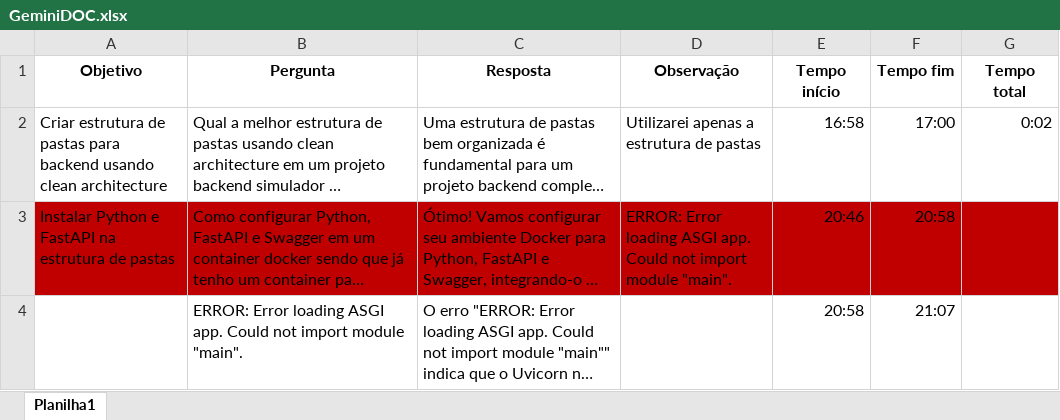
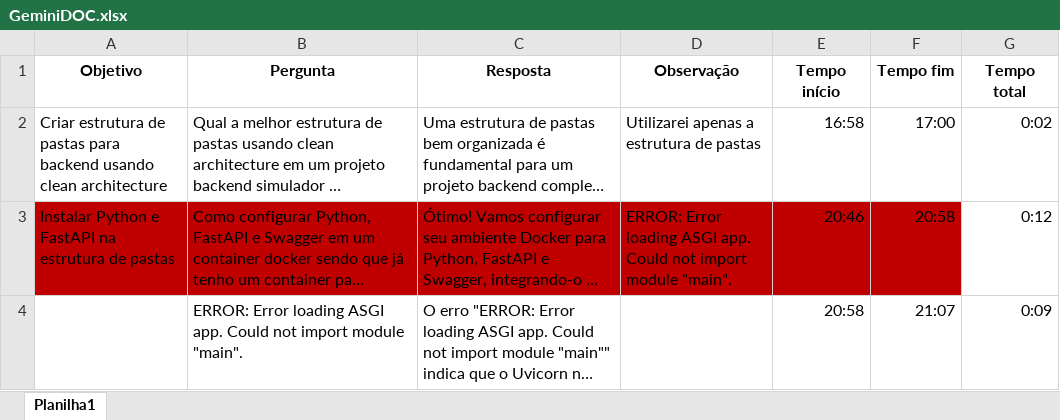
Before and after one commit to igorayelloborgesdev/AI-benchmark, an Excel workbook: Gemini/GeminiDOC.xlsx, sheet Planilha1, drawn as a sheet; only a part is shown; long unchanged cells end in …; values as stored, in another font and other column widths than the file's, no borders; the diff covers the shown part only; the diff names each change by its address in the sheet, - before the commit and + after, or states it on an @@ line.

```diff
--- a/Gemini/GeminiDOC.xlsx (sheet Planilha1)
+++ b/Gemini/GeminiDOC.xlsx (sheet Planilha1)
-G3 (Tempo total): (empty)
+G3 (Tempo total): 0:12
-G3 fill: #C00000
+G3 fill: none
-G4 (Tempo total): (empty)
+G4 (Tempo total): 0:09
```
Also changed, not shown: 5 added rows elsewhere in this sheet, ChatGPT/ChatGPTDOC.xlsx, Copilot/CopilotDOC.xlsx, 8 other files.
